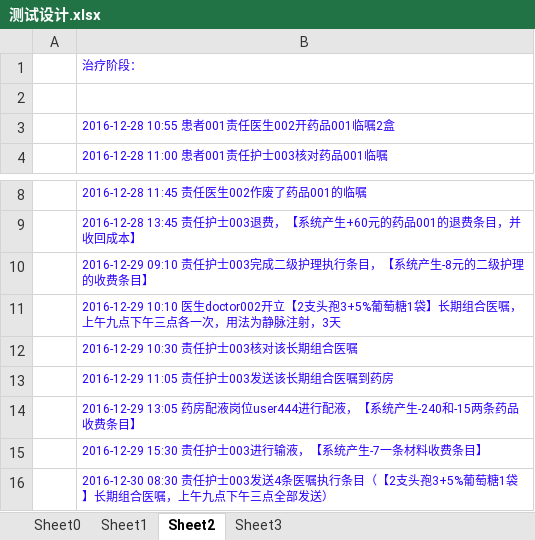
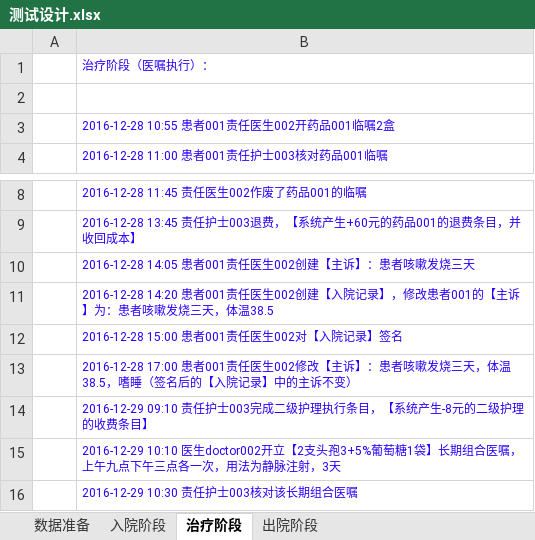
Before and after one commit to AppSecAI-TEST/hospital, an Excel workbook: doc/测试设计.xlsx, sheet 治疗阶段, drawn as a sheet; only a part is shown, gaps mark what is left out; the shorter side is filled out with more unchanged rows; values as stored, in another font and other column widths than the file's, no borders; the diff names each change by its address in the sheet, - before the commit and + after, or states it on an @@ line.

```diff
--- a/doc/测试设计.xlsx (sheet 治疗阶段)
+++ b/doc/测试设计.xlsx (sheet 治疗阶段)
-sheet tab: Sheet0
+sheet tab: 数据准备
-sheet tab: Sheet1
+sheet tab: 入院阶段
-sheet tab: Sheet2
+sheet tab: 治疗阶段
-sheet tab: Sheet3
+sheet tab: 出院阶段
-B1: 治疗阶段：
+B1: 治疗阶段（医嘱执行）：
+row 10:  | 2016-12-28 14:05 患者001责任医生002创建【主诉】：患者咳嗽发烧三天
+row 11:  | 2016-12-28 14:20 患者001责任医生002创建【入院记录】，修改患者001的【主诉】为：患者咳嗽发烧三天，体温38.5
+row 12:  | 2016-12-28 15:00 患者001责任医生002对【入院记录】签名
+row 13:  | 2016-12-28 17:00 患者001责任医生002修改【主诉】：患者咳嗽发烧三天，体温38.5，嗜睡（签名后的【入院记录】中的主诉不变）
```
Also changed, not shown: sheet 数据准备, sheet 出院阶段, 3 other files.
